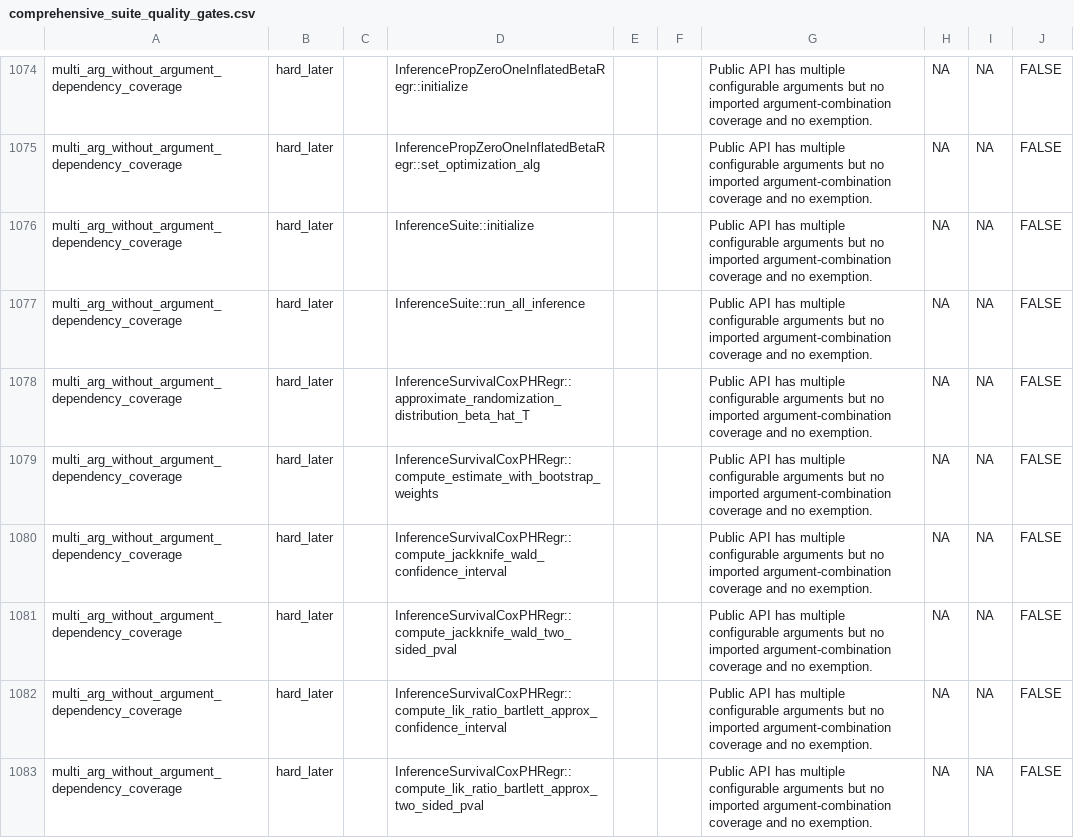
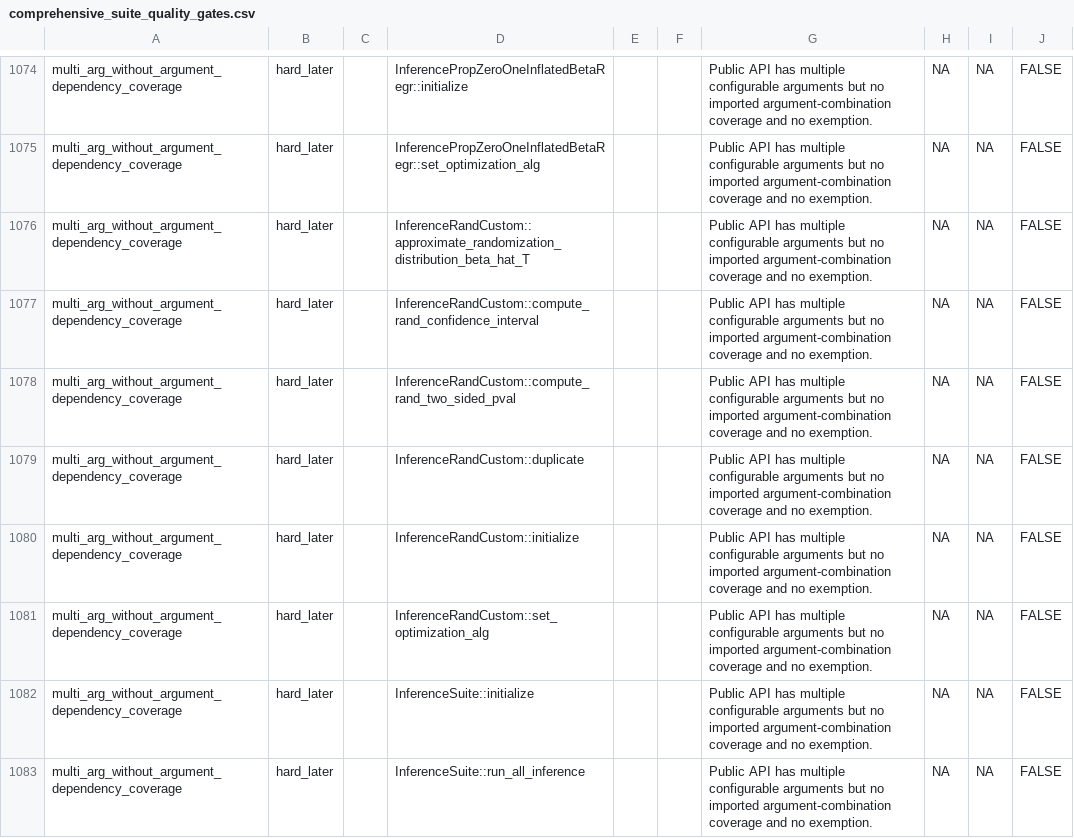
Before and after one commit to kapelner/EDI, a CSV file: R/package_tests/comprehensive_suite_quality_gates.csv, drawn as a sheet; only a part is shown, gaps mark what is left out; the shorter side is filled out with more unchanged rows.

Commit message:
test modifications

```diff
--- a/R/package_tests/comprehensive_suite_quality_gates.csv
+++ b/R/package_tests/comprehensive_suite_quality_gates.csv
@@ -1075,2 +1075,8 @@
 "multi_arg_without_argument_dependency_coverage","hard_later","","InferencePropZeroOneInflatedBetaRegr::set_optimization_alg","","","Public API has multiple configurable arguments but no imported argument-combination coverage and no exemption.","NA","NA",FALSE
+"multi_arg_without_argument_dependency_coverage","hard_later","","InferenceRandCustom::approximate_randomization_distribution_beta_hat_T","","","Public API has multiple configurable arguments but no imported argument-combination coverage and no exemption.","NA","NA",FALSE
+"multi_arg_without_argument_dependency_coverage","hard_later","","InferenceRandCustom::compute_rand_confidence_interval","","","Public API has multiple configurable arguments but no imported argument-combination coverage and no exemption.","NA","NA",FALSE
+"multi_arg_without_argument_dependency_coverage","hard_later","","InferenceRandCustom::compute_rand_two_sided_pval","","","Public API has multiple configurable arguments but no imported argument-combination coverage and no exemption.","NA","NA",FALSE
+"multi_arg_without_argument_dependency_coverage","hard_later","","InferenceRandCustom::duplicate","","","Public API has multiple configurable arguments but no imported argument-combination coverage and no exemption.","NA","NA",FALSE
+"multi_arg_without_argument_dependency_coverage","hard_later","","InferenceRandCustom::initialize","","","Public API has multiple configurable arguments but no imported argument-combination coverage and no exemption.","NA","NA",FALSE
+"multi_arg_without_argument_dependency_coverage","hard_later","","InferenceRandCustom::set_optimization_alg","","","Public API has multiple configurable arguments but no imported argument-combination coverage and no exemption.","NA","NA",FALSE
 "multi_arg_without_argument_dependency_coverage","hard_later","","InferenceSuite::initialize","","","Public API has multiple configurable arguments but no imported argument-combination coverage and no exemption.","NA","NA",FALSE
```
Also changed, not shown: R/package_tests/comprehensive_suite_results.csv, R/package_tests/comprehensive_suite_slowest_cases.csv, 9 other files.
